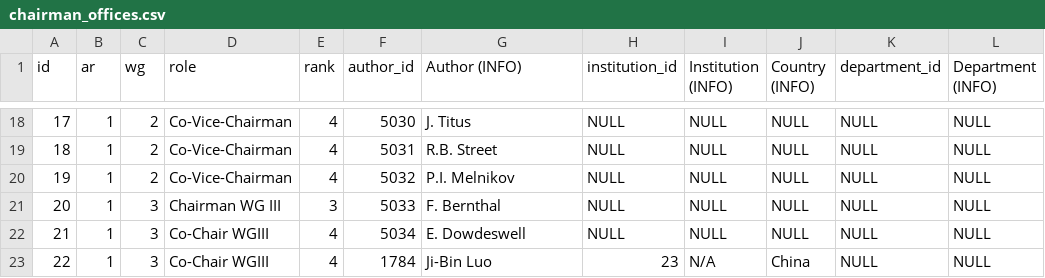
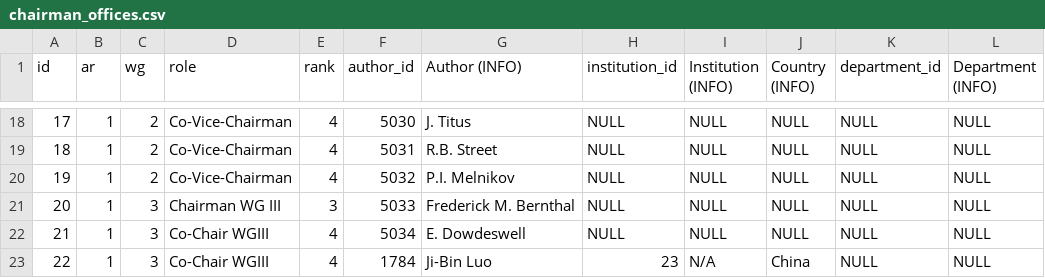
Before and after one commit to eric-brechemier/ipcc-database, a CSV file: data/chairman_offices.csv, drawn as a sheet; only a part is shown, gaps mark what is left out.

```diff
--- a/data/chairman_offices.csv
+++ b/data/chairman_offices.csv
@@ -20,3 +20,3 @@ id,ar,wg,role,rank,author_id,Author (INFO),institution_id,Institution (INFO),Cou
 19,1,2,Co-Vice-Chairman,4,5032,P.I. Melnikov,NULL,NULL,NULL,NULL,NULL
-20,1,3,Chairman WG III,3,5033,F. Bernthal,NULL,NULL,NULL,NULL,NULL
+20,1,3,Chairman WG III,3,5033,Frederick M. Bernthal,NULL,NULL,NULL,NULL,NULL
 21,1,3,Co-Chair WGIII,4,5034,E. Dowdeswell,NULL,NULL,NULL,NULL,NULL
```
Also changed, not shown: data/authors.csv, 1 other file.
